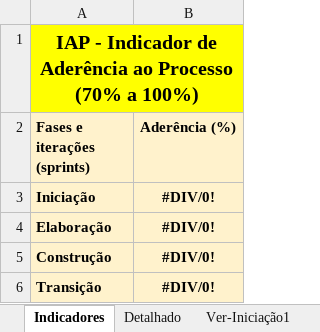
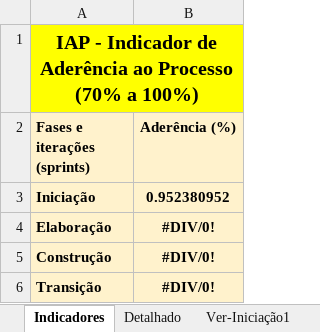
Before and after one commit to FabioAdrianoSilveira/bra-brasileirao_analyst, an Excel workbook: 6.Gerenciamento de Projeto/BRA - Checklist Verificacao de Projeto.xlsx, sheet Indicadores, drawn as a sheet; values as stored, in another font and other column widths than the file's, no borders; charts and pictures not drawn; the diff names each change by its address in the sheet, - before the commit and + after, or states it on an @@ line.

```diff
--- a/6.Gerenciamento de Projeto/BRA - Checklist Verificacao de Projeto.xlsx (sheet Indicadores)
+++ b/6.Gerenciamento de Projeto/BRA - Checklist Verificacao de Projeto.xlsx (sheet Indicadores)
-B3 (Aderência (%)): #DIV/0!
+B3 (Aderência (%)): 0.952380952
```
Also changed, not shown: sheet Detalhado, sheet Ver-Iniciação1, hidden cells, charts or pictures.
